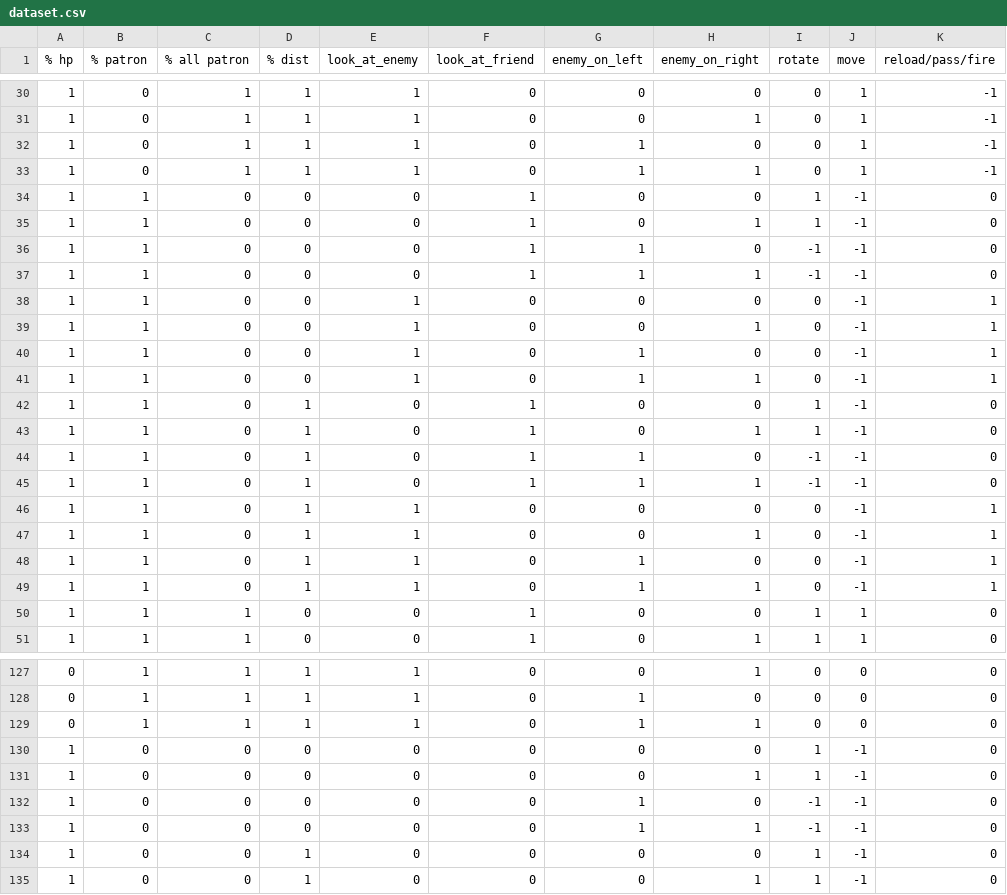
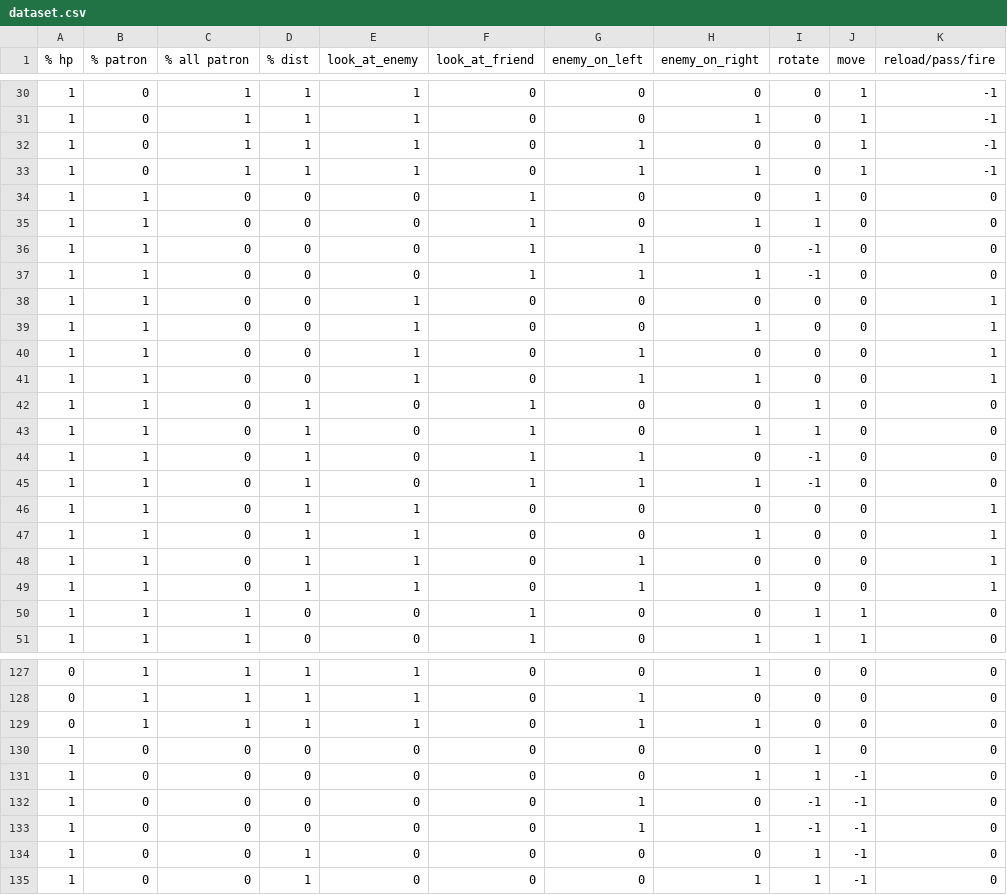
Before and after one commit to AlexTiminPy/teams, a CSV file: dataset.csv, drawn as a sheet; only a part is shown, gaps mark what is left out.

```diff
--- a/dataset.csv
+++ b/dataset.csv
@@ -33,18 +33,18 @@
 1;0;1;1;1;0;1;1;0;1;-1
-1;1;0;0;0;1;0;0;1;-1;0
-1;1;0;0;0;1;0;1;1;-1;0
-1;1;0;0;0;1;1;0;-1;-1;0
-1;1;0;0;0;1;1;1;-1;-1;0
-1;1;0;0;1;0;0;0;0;-1;1
-1;1;0;0;1;0;0;1;0;-1;1
-1;1;0;0;1;0;1;0;0;-1;1
-1;1;0;0;1;0;1;1;0;-1;1
-1;1;0;1;0;1;0;0;1;-1;0
-1;1;0;1;0;1;0;1;1;-1;0
-1;1;0;1;0;1;1;0;-1;-1;0
-1;1;0;1;0;1;1;1;-1;-1;0
-1;1;0;1;1;0;0;0;0;-1;1
-1;1;0;1;1;0;0;1;0;-1;1
-1;1;0;1;1;0;1;0;0;-1;1
-1;1;0;1;1;0;1;1;0;-1;1
+1;1;0;0;0;1;0;0;1;0;0
+1;1;0;0;0;1;0;1;1;0;0
+1;1;0;0;0;1;1;0;-1;0;0
+1;1;0;0;0;1;1;1;-1;0;0
+1;1;0;0;1;0;0;0;0;0;1
+1;1;0;0;1;0;0;1;0;0;1
+1;1;0;0;1;0;1;0;0;0;1
+1;1;0;0;1;0;1;1;0;0;1
+1;1;0;1;0;1;0;0;1;0;0
+1;1;0;1;0;1;0;1;1;0;0
+1;1;0;1;0;1;1;0;-1;0;0
+1;1;0;1;0;1;1;1;-1;0;0
+1;1;0;1;1;0;0;0;0;0;1
+1;1;0;1;1;0;0;1;0;0;1
+1;1;0;1;1;0;1;0;0;0;1
+1;1;0;1;1;0;1;1;0;0;1
 1;1;1;0;0;1;0;0;1;1;0
@@ -129,3 +129,3 @@
 0;1;1;1;1;0;1;1;0;0;0
-1;0;0;0;0;0;0;0;1;-1;0
+1;0;0;0;0;0;0;0;1;0;0
 1;0;0;0;0;0;0;1;1;-1;0
```
Also changed, not shown: 3 other files.
